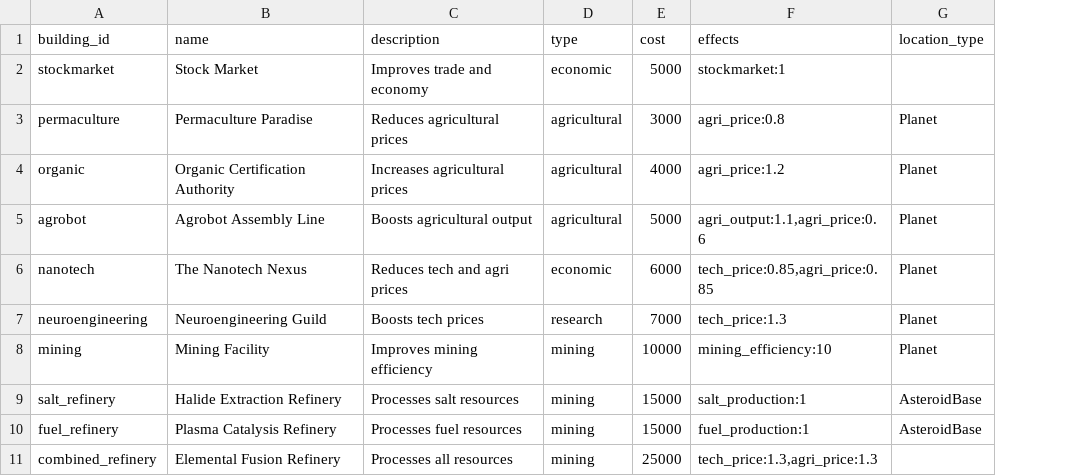
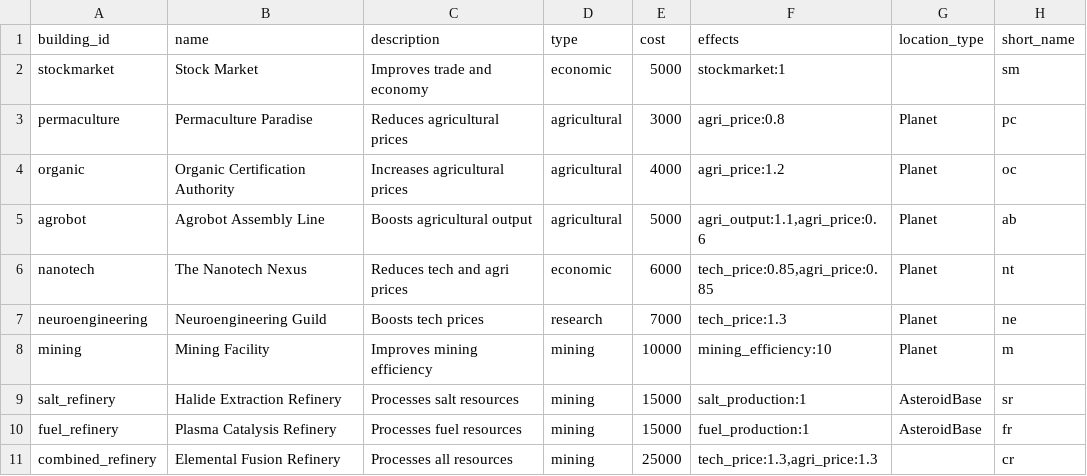
Before and after one commit to eryxgames/Cargo-2, a CSV file: data/buildings.csv, drawn as a sheet; the diff names each change by its address in the sheet, - before the commit and + after, or states it on an @@ line.

Commit message:
validate building refactoring

```diff
--- a/data/buildings.csv
+++ b/data/buildings.csv
+column H (short_name), rows 2-11: sm | pc | oc | ab | nt | ne | m | sr | fr | cr
```
Also changed, not shown: 2 other files.
